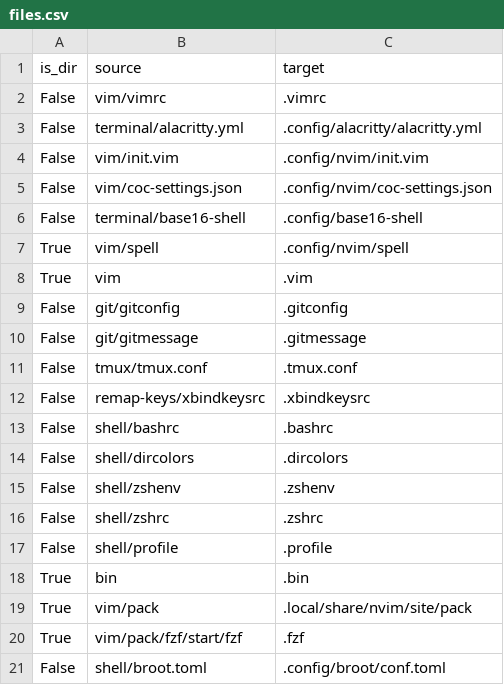
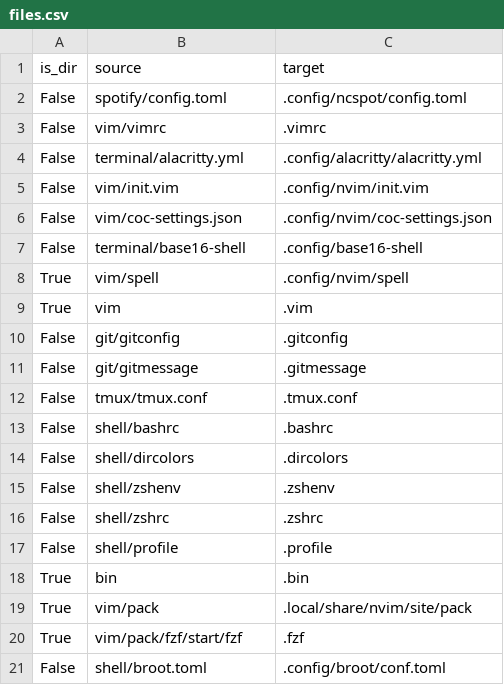
Before and after one commit to JRasmusBm/dotfiles, a CSV file: files.csv, drawn as a sheet.

Commit message:
Stop remap keys and add spotify

```diff
--- a/files.csv
+++ b/files.csv
@@ -1,2 +1,3 @@
 is_dir,source,target
+False,spotify/config.toml,.config/ncspot/config.toml
 False,vim/vimrc,.vimrc
@@ -11,3 +12,2 @@ False,git/gitmessage,.gitmessage
 False,tmux/tmux.conf,.tmux.conf
-False,remap-keys/xbindkeysrc,.xbindkeysrc
 False,shell/bashrc,.bashrc
```
Also changed, not shown: 4 other files.
